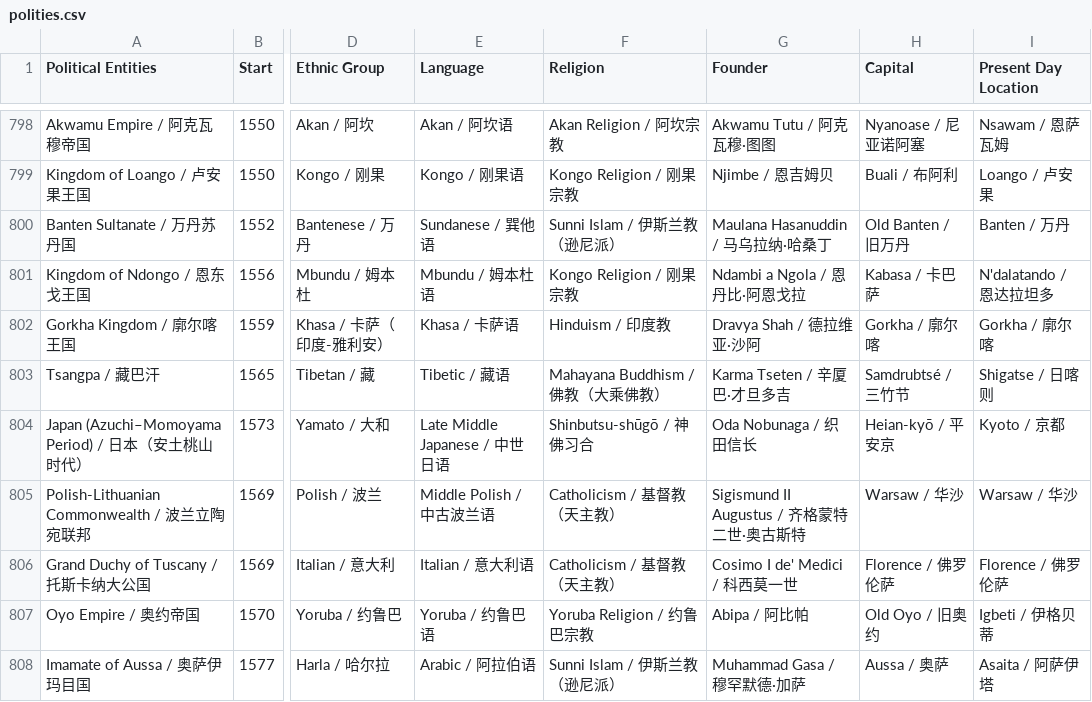
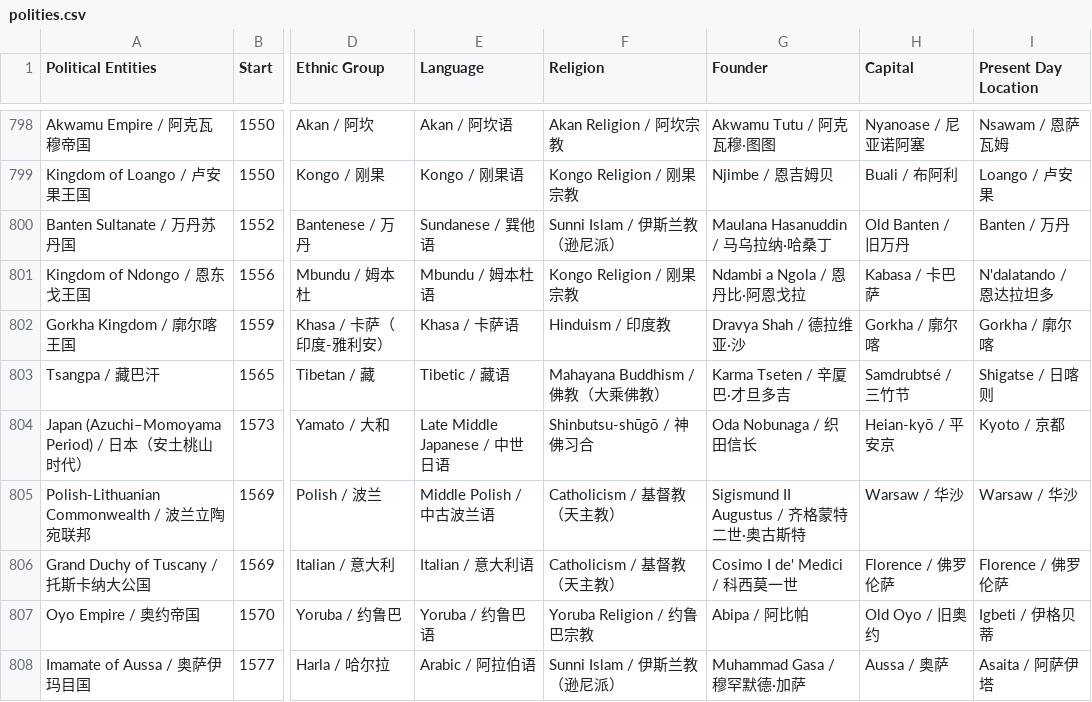
Before and after one commit to XuhuiJin1215/Historical-Polities, a CSV file: polities.csv, drawn as a sheet; only a part is shown, gaps mark what is left out; the diff names each change by its address in the sheet, - before the commit and + after, or states it on an @@ line.

Commit message:
Updated Gorkha Kingdom

```diff
--- a/polities.csv
+++ b/polities.csv
-G802 (Founder): Dravya Shah / 德拉维亚·沙阿
+G802 (Founder): Dravya Shah / 德拉维亚·沙
```
